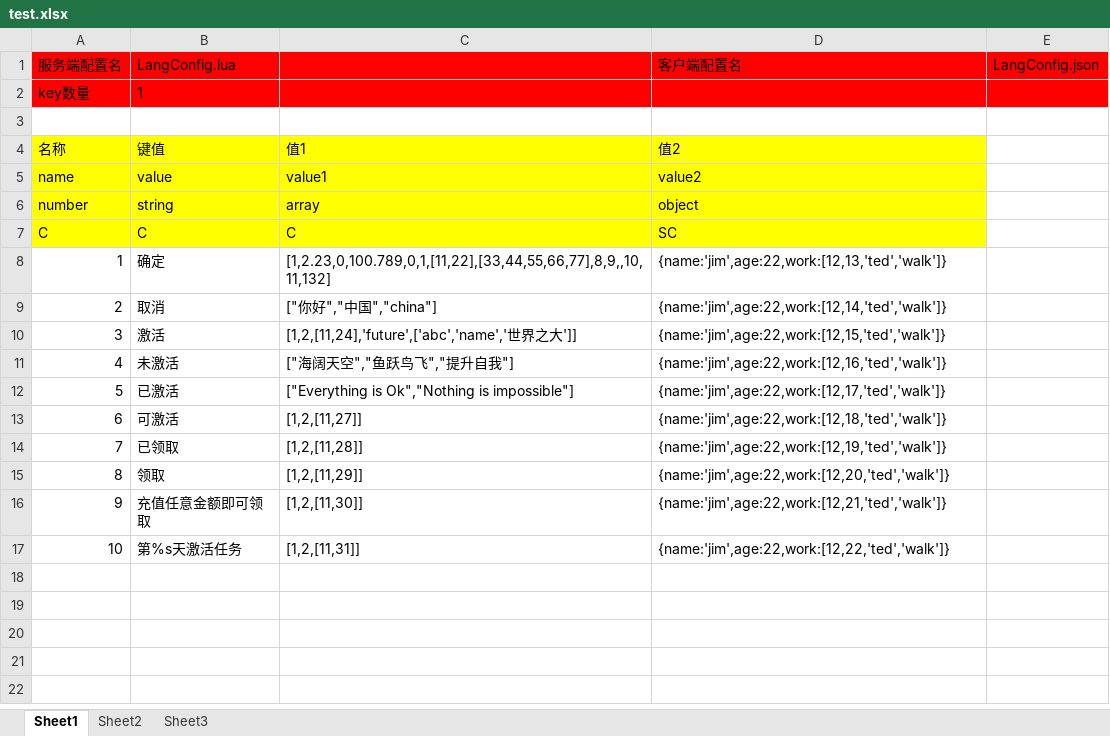
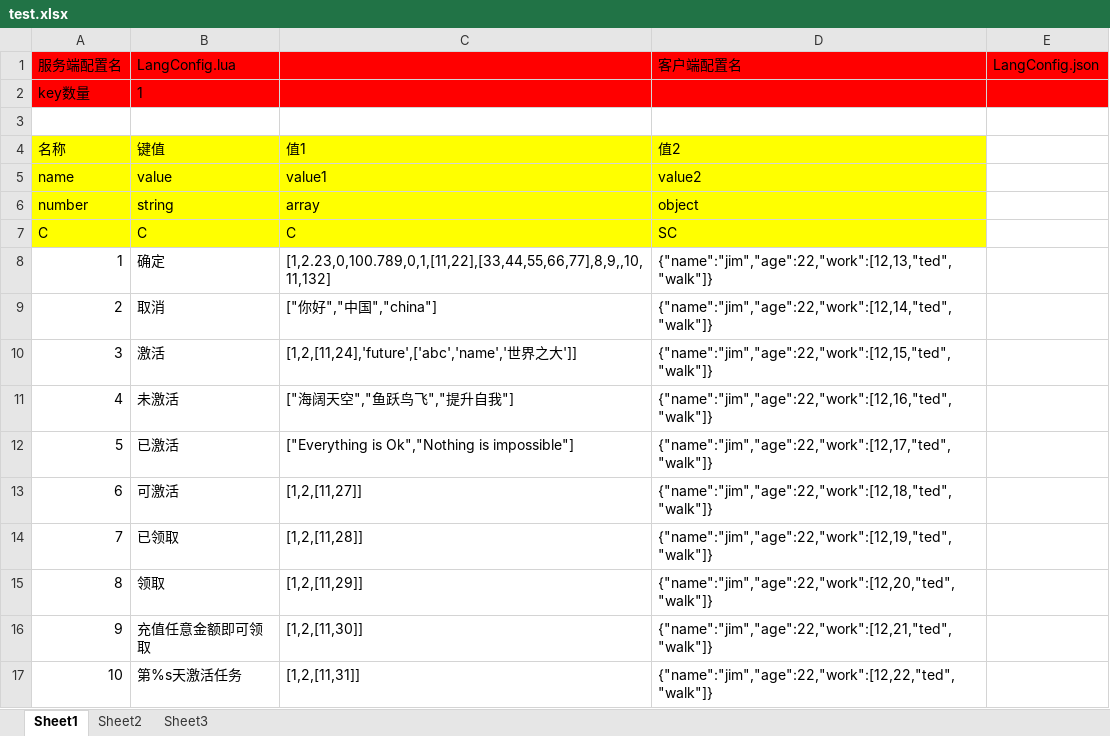
Before and after one commit to zhengpj95/work_pro_tools, an Excel workbook: excel2json/test.xlsx, sheet Sheet1, drawn as a sheet; values as stored, in another font and other column widths than the file's, no borders; the diff names each change by its address in the sheet, - before the commit and + after, or states it on an @@ line.

```diff
--- a/excel2json/test.xlsx (sheet Sheet1)
+++ b/excel2json/test.xlsx (sheet Sheet1)
-D8: {name:'jim',age:22,work:[12,13,'ted','walk']}
+D8: {"name":"jim","age":22,"work":[12,13,"ted","walk"]}
-D9: {name:'jim',age:22,work:[12,14,'ted','walk']}
+D9: {"name":"jim","age":22,"work":[12,14,"ted","walk"]}
-D10: {name:'jim',age:22,work:[12,15,'ted','walk']}
+D10: {"name":"jim","age":22,"work":[12,15,"ted","walk"]}
-D11: {name:'jim',age:22,work:[12,16,'ted','walk']}
+D11: {"name":"jim","age":22,"work":[12,16,"ted","walk"]}
-D12: {name:'jim',age:22,work:[12,17,'ted','walk']}
+D12: {"name":"jim","age":22,"work":[12,17,"ted","walk"]}
-D13: {name:'jim',age:22,work:[12,18,'ted','walk']}
+D13: {"name":"jim","age":22,"work":[12,18,"ted","walk"]}
-D14: {name:'jim',age:22,work:[12,19,'ted','walk']}
+D14: {"name":"jim","age":22,"work":[12,19,"ted","walk"]}
-D15: {name:'jim',age:22,work:[12,20,'ted','walk']}
+D15: {"name":"jim","age":22,"work":[12,20,"ted","walk"]}
-D16: {name:'jim',age:22,work:[12,21,'ted','walk']}
+D16: {"name":"jim","age":22,"work":[12,21,"ted","walk"]}
-D17: {name:'jim',age:22,work:[12,22,'ted','walk']}
+D17: {"name":"jim","age":22,"work":[12,22,"ted","walk"]}
```
Also changed, not shown: 2 other files.
